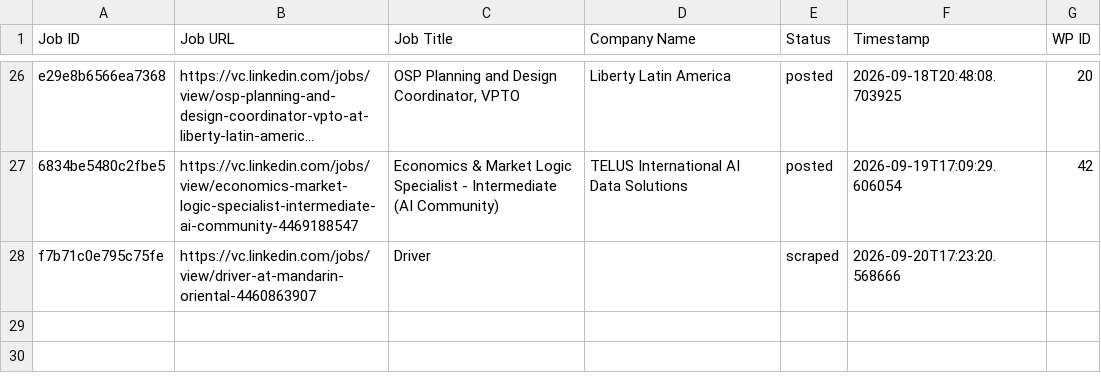
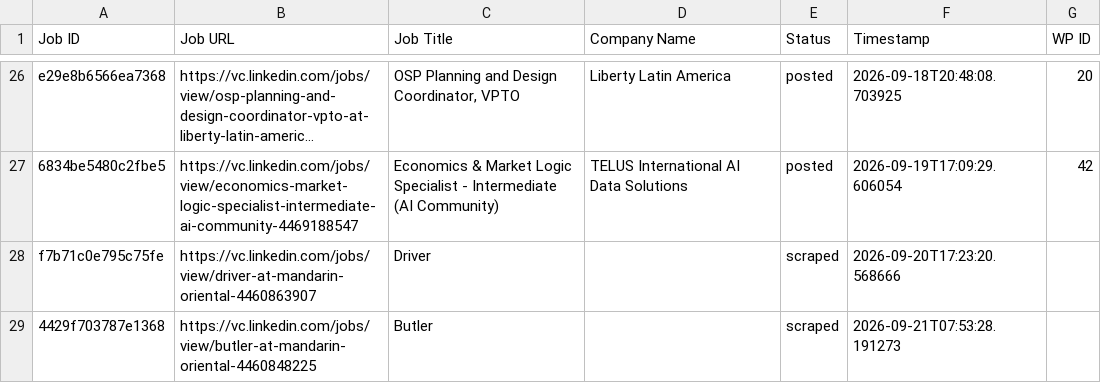
Before and after one commit to innovationinc2000/vc, a CSV file: processed_jobs.csv, drawn as a sheet; only a part is shown, gaps mark what is left out; long unchanged cells end in …; the diff names each change by its address in the sheet, - before the commit and + after, or states it on an @@ line.

```diff
--- a/processed_jobs.csv
+++ b/processed_jobs.csv
+row 29: 4429f703787e1368 | https://vc.linkedin.com/jobs/view/butler-at-mandarin-oriental-4460848225 | Butler |  | scraped | 2026-09-21T07:53:28.191273
```
